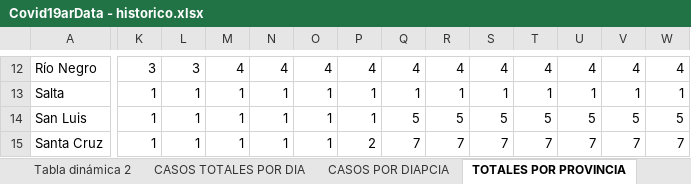
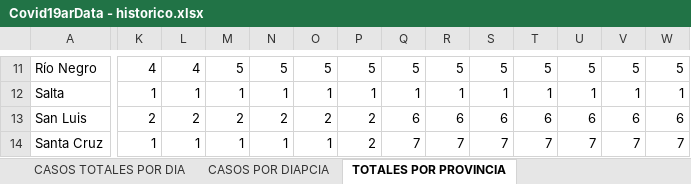
Before and after one commit to SistemasMapache/Covid19arData, an Excel workbook: XLS/Covid19arData - historico.xlsx, sheet TOTALES POR PROVINCIA, drawn as a sheet; only a part is shown, gaps mark what is left out; values as stored, in another font and other column widths than the file's, no borders; charts and pictures and conditional formats not drawn; addresses are those after the commit; the diff covers the shown part only; the diff names each change by its address in the sheet, - before the commit and + after, or states it on an @@ line.

```diff
--- a/XLS/Covid19arData - historico.xlsx (sheet TOTALES POR PROVINCIA)
+++ b/XLS/Covid19arData - historico.xlsx (sheet TOTALES POR PROVINCIA)
-sheet tab: Tabla dinámica 2
-K11: 3
+K11: 4
-L11: 3
+L11: 4
-M11: 4
+M11: 5
-N11: 4
+N11: 5
-O11: 4
+O11: 5
-P11: 4
+P11: 5
-Q11: 4
+Q11: 5
-R11: 4
+R11: 5
-S11: 4
+S11: 5
-T11: 4
+T11: 5
-U11: 4
+U11: 5
-V11: 4
+V11: 5
-W11: 4
+W11: 5
-K13: 1
+K13: 2
-L13: 1
+L13: 2
-M13: 1
+M13: 2
-N13: 1
+N13: 2
-O13: 1
+O13: 2
-P13: 1
+P13: 2
-Q13: 5
+Q13: 6
-R13: 5
+R13: 6
-S13: 5
+S13: 6
-T13: 5
+T13: 6
-U13: 5
+U13: 6
-V13: 5
+V13: 6
-W13: 5
+W13: 6
```
Also changed, not shown: 2 added rows, 2 removed rows and 292 edited cells elsewhere in this sheet, sheet historico, sheet CASOS TOTALES POR DIA, other sheet tabs, formulas that keep their value, charts or pictures, 1 other file.
